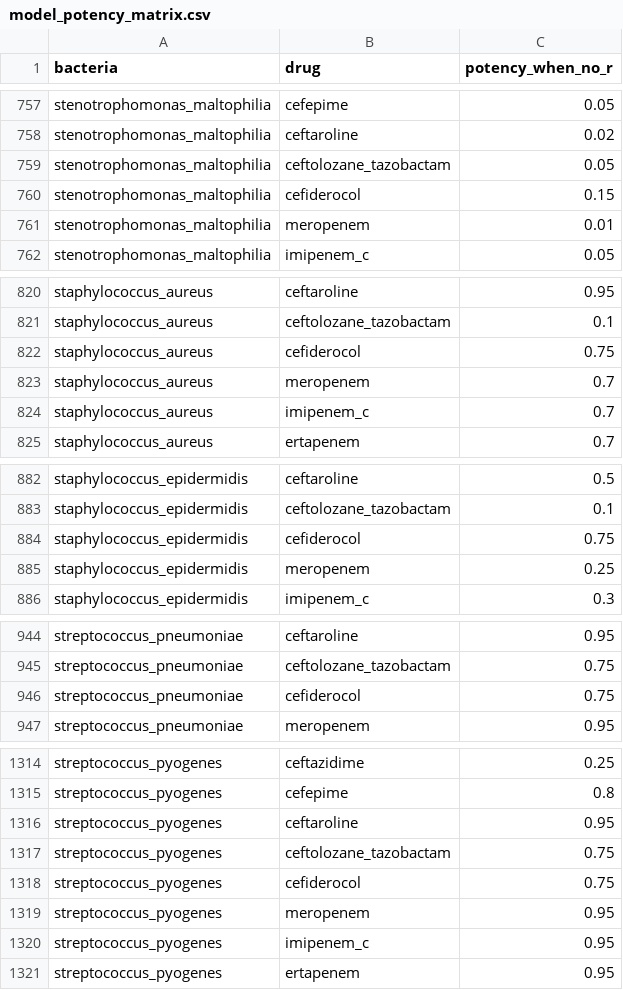
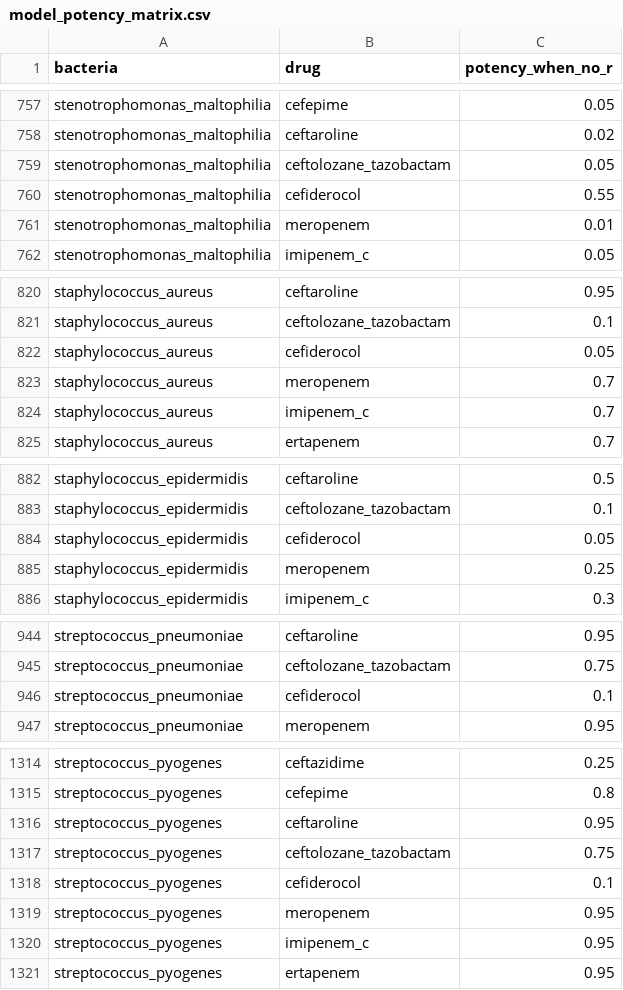
Before and after one commit to UCL/amr, a CSV file: data/model_potency_matrix.csv, drawn as a sheet; only a part is shown, gaps mark what is left out; the diff covers the shown part only.

```diff
--- a/data/model_potency_matrix.csv
+++ b/data/model_potency_matrix.csv
@@ -759,3 +759,3 @@ stenotrophomonas_maltophilia,ceftaroline,0.02
 stenotrophomonas_maltophilia,ceftolozane_tazobactam,0.05
-stenotrophomonas_maltophilia,cefiderocol,0.15
+stenotrophomonas_maltophilia,cefiderocol,0.55
 stenotrophomonas_maltophilia,meropenem,0.01
@@ -821,3 +821,3 @@ staphylococcus_aureus,ceftaroline,0.95
 staphylococcus_aureus,ceftolozane_tazobactam,0.1
-staphylococcus_aureus,cefiderocol,0.75
+staphylococcus_aureus,cefiderocol,0.05
 staphylococcus_aureus,meropenem,0.7
@@ -883,3 +883,3 @@ staphylococcus_epidermidis,ceftaroline,0.5
 staphylococcus_epidermidis,ceftolozane_tazobactam,0.1
-staphylococcus_epidermidis,cefiderocol,0.75
+staphylococcus_epidermidis,cefiderocol,0.05
 staphylococcus_epidermidis,meropenem,0.25
@@ -945,3 +945,3 @@ streptococcus_pneumoniae,ceftaroline,0.95
 streptococcus_pneumoniae,ceftolozane_tazobactam,0.75
-streptococcus_pneumoniae,cefiderocol,0.75
+streptococcus_pneumoniae,cefiderocol,0.1
 streptococcus_pneumoniae,meropenem,0.95
@@ -1317,3 +1317,3 @@ streptococcus_pyogenes,ceftaroline,0.95
 streptococcus_pyogenes,ceftolozane_tazobactam,0.75
-streptococcus_pyogenes,cefiderocol,0.75
+streptococcus_pyogenes,cefiderocol,0.1
 streptococcus_pyogenes,meropenem,0.95
```
Also changed, not shown: 5 edited cells elsewhere in this file, data/model_resistance_reachability_matrix.csv, 6 other files.
